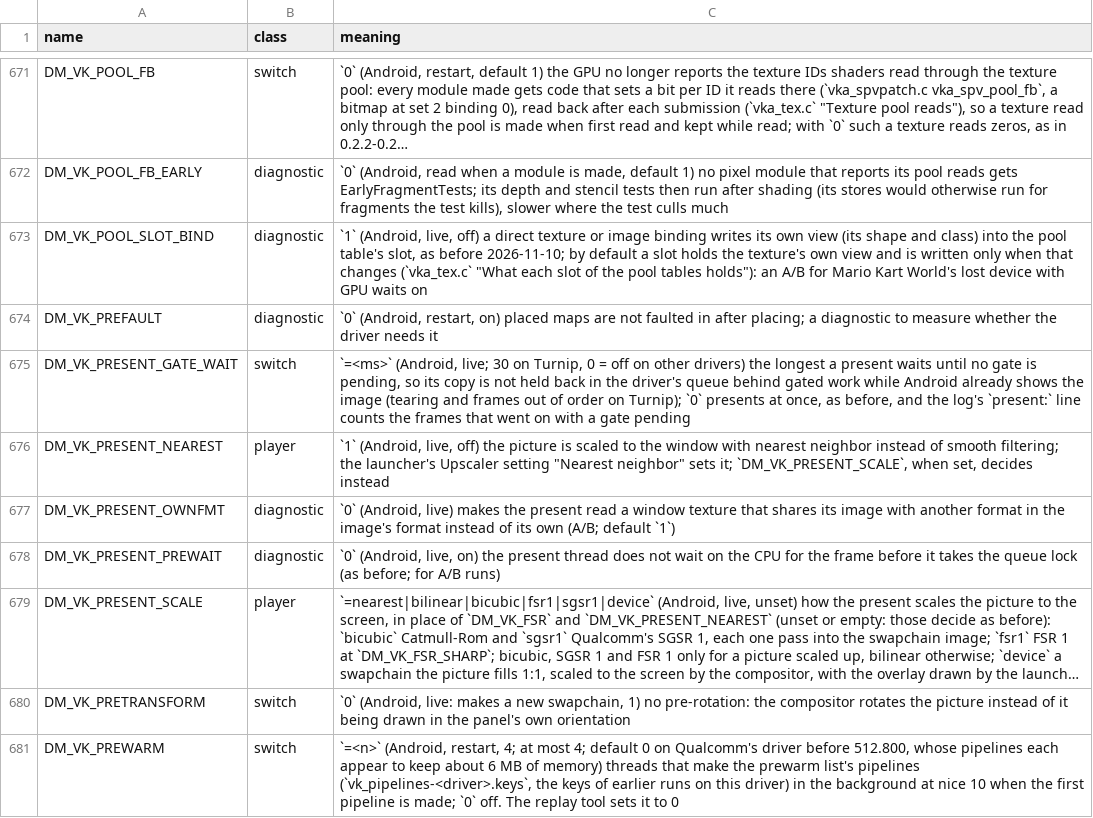
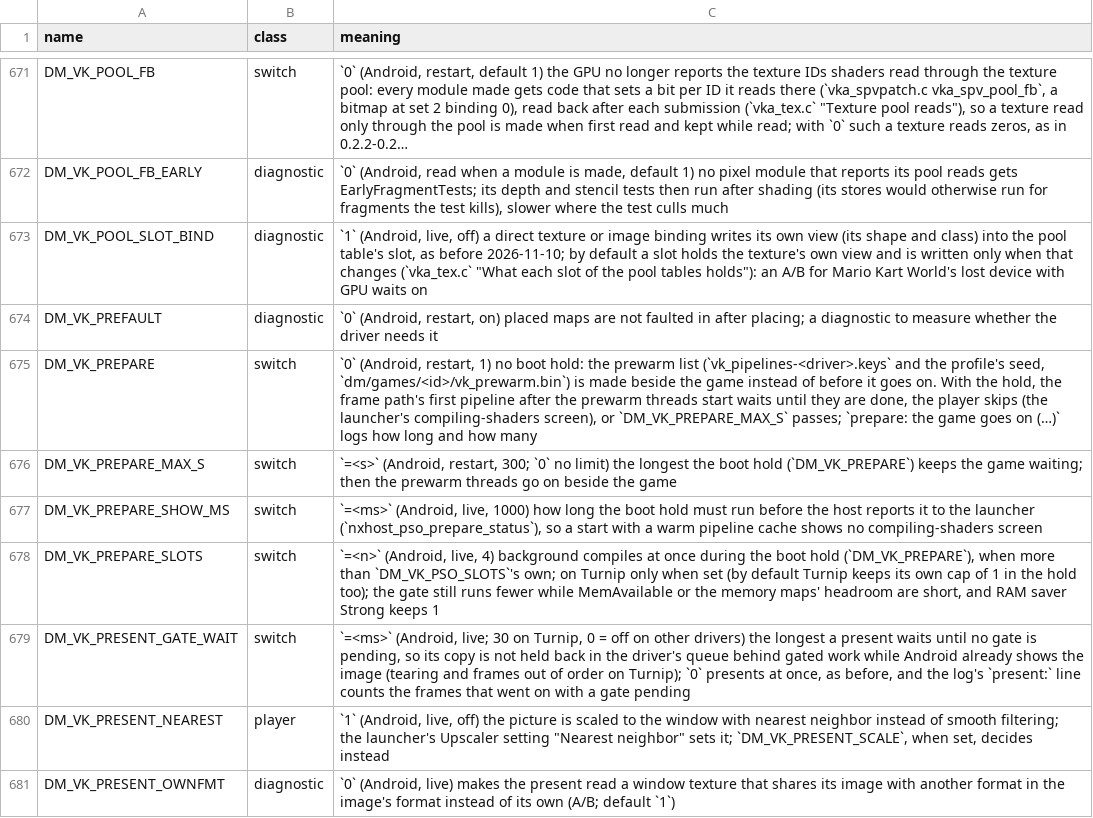
Before and after one commit to hridss/BananaNative, a TSV file: docs/env_switches.tsv, drawn as a sheet; only a part is shown, gaps mark what is left out; the shorter side is filled out with more unchanged rows; long unchanged cells end in ….

Commit message:
Vulkan replay: the prewarm list is made before the game goes on, with a compiling-shaders screen
On an empty pipeline cache (a first start, a GPU driver change, a new shader chain) the prewarm threads
made the list beside the game, one compile at a time on Turnip, and Donkey Kong Bananza reached its level
with most of its keys unmade: 85 pipelines on the level's first frame and frames of 1.3-3.3 s after it.

The boot hold (DM_VK_PREPARE, default on): when the prewarm threads start, the frame path's next pipeline
call waits until they are done. The game submits nothing meanwhile, so the gate admits DM_VK_PREPARE_SLOTS
(4) compiles at once, still fewer while memory or the memory maps are short. Turnip keeps its own cap of 1
in the hold unless DM_VK_PREPARE_SLOTS is set: concurrent compiles lost the device there (Mario Kart World),
and no run yet shows that they keep it while the game submits nothing. The launcher shows Compiling
shaders with a ring, the count, the time left and Skip (nxhost_pso_prepare_status / _skip).
DM_VK_PREPARE_MAX_S (300) ends a hold that runs too long.

The hold ends when the last prewarm thread is done, so it relies on the thread count being set before
the threads start (the commit before this one).

Donkey Kong Bananza gets a prewarm seed of 1,875 keys from Turnip and Qualcomm runs on an AYN Thor.

Checked on an AYN Thor, Turnip v26.3.0-R6, a cold cache, with DM_VK_PREPARE_SLOTS=4 (what the hold then
gave on Turnip): the hold took 59 s (maps at most 11,156, MemAvailable at least 3.3 GiB, the device kept),
then the worst frame in play was 386 ms. Not yet run: the hold at Turnip's default of 1, Mario Kart World
from a cold cache on Turnip, a warm start, Qualcomm's driver, Skip.

```diff
--- a/docs/env_switches.tsv
+++ b/docs/env_switches.tsv
@@ -674,2 +674,6 @@ DM_VK_POOL_SLOT_BIND	diagnostic	`1` (Android, live, off) a direct texture or ima
 DM_VK_PREFAULT	diagnostic	`0` (Android, restart, on) placed maps are not faulted in after placing; a diagnostic to measure whether the driver needs it
+DM_VK_PREPARE	switch	`0` (Android, restart, 1) no boot hold: the prewarm list (`vk_pipelines-<driver>.keys` and the profile's seed, `dm/games/<id>/vk_prewarm.bin`) is made beside the game instead of before it goes on. With the hold, the frame path's first pipeline after the prewarm threads start waits until they are done, the player skips (the launcher's compiling-shaders screen), or `DM_VK_PREPARE_MAX_S` passes; `prepare: the game goes on (…)` logs how long and how many
+DM_VK_PREPARE_MAX_S	switch	`=<s>` (Android, restart, 300; `0` no limit) the longest the boot hold (`DM_VK_PREPARE`) keeps the game waiting; then the prewarm threads go on beside the game
+DM_VK_PREPARE_SHOW_MS	switch	`=<ms>` (Android, live, 1000) how long the boot hold must run before the host reports it to the launcher (`nxhost_pso_prepare_status`), so a start with a warm pipeline cache shows no compiling-shaders screen
+DM_VK_PREPARE_SLOTS	switch	`=<n>` (Android, live, 4) background compiles at once during the boot hold (`DM_VK_PREPARE`), when more than `DM_VK_PSO_SLOTS`'s own; on Turnip only when set (by default Turnip keeps its own cap of 1 in the hold too); the gate still runs fewer while MemAvailable or the memory maps' headroom are short, and RAM saver Strong keeps 1
 DM_VK_PRESENT_GATE_WAIT	switch	`=<ms>` (Android, live; 30 on Turnip, 0 = off on other drivers) the longest a present waits until no gate is pending, so its copy is not held back in the driver's queue behind gated work while Android already shows the image (tearing and frames out of order on Turnip); `0` presents at once, as before, and the log's `present:` line counts the frames that went on with a gate pending
```
Also changed, not shown: docs/advanced_settings.tsv, 12 other files.
